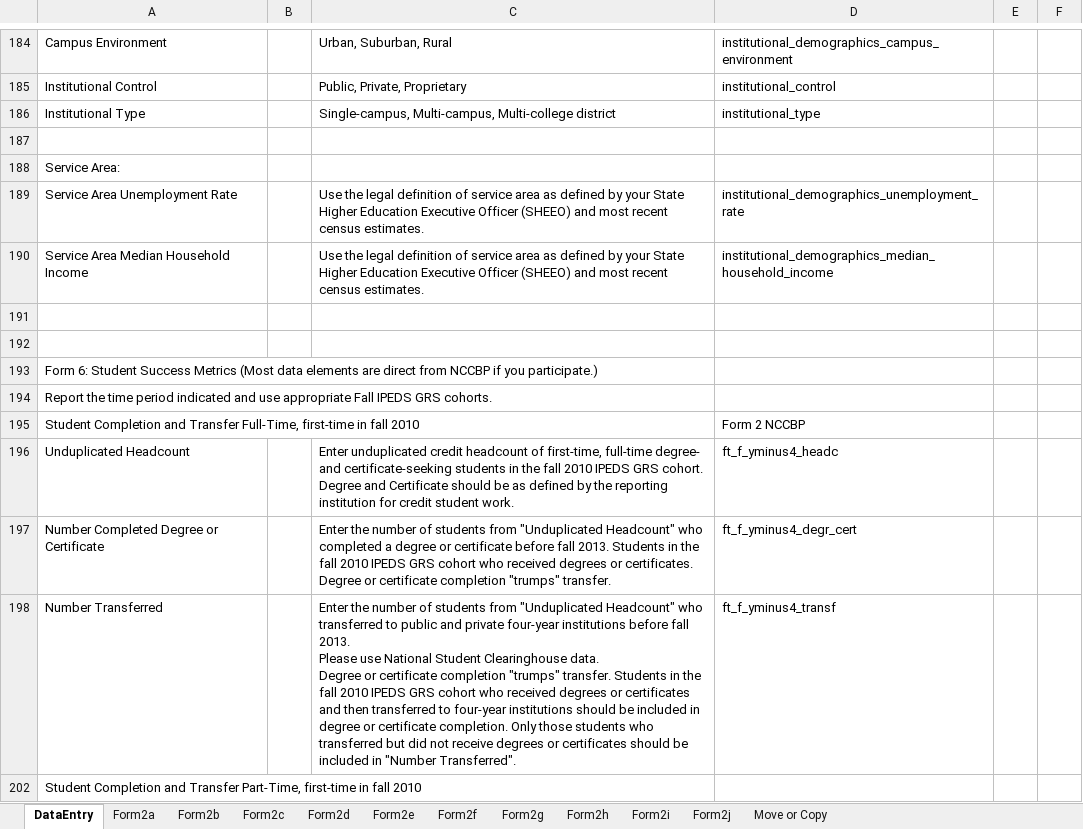
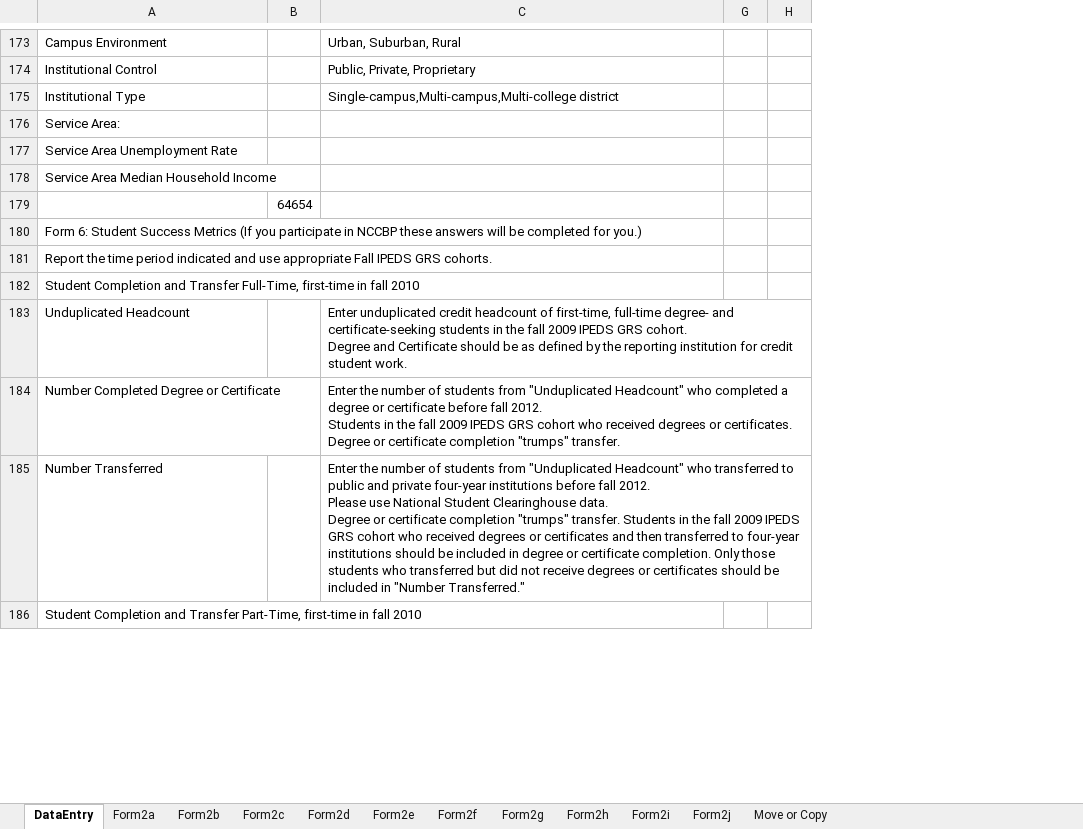
Before and after one commit to personman/mrss, an Excel workbook: data/imports/mrss-export.xlsx, sheet DataEntry, drawn as a sheet; only a part is shown, gaps mark what is left out; values as stored, in another font and other column widths than the file's, no cell formats; charts and pictures not drawn; removed rows and columns are numbered as before the commit, all else as after; ↵ is a line break in a cell; the diff covers the shown part only; the diff names each change by its address in the sheet, - before the commit and + after, or states it on an @@ line.

```diff
--- a/data/imports/mrss-export.xlsx (sheet DataEntry)
+++ b/data/imports/mrss-export.xlsx (sheet DataEntry)
-column B, empty
+column B, row 179: 64654
@@ column D hidden, rows 184-186: institutional_demographics_campus_environment | institutional_control | institutional_type; rows 195-198: Form 2 NCCBP | ft_f_yminus4_headc | ft_f_yminus4_degr_cert | ft_f_yminus4_transf @@
@@ column E hidden, empty @@
@@ column F hidden, empty @@
+column G, empty
+column H, empty
-C175: Single-campus, Multi-campus, Multi-college district
+C175: Single-campus,Multi-campus,Multi-college district
+row 176: Service Area:
+row 177: Service Area Unemployment Rate
+row 178: Service Area Median Household Income
-A180: Service Area:
+A180: Form 6: Student Success Metrics (If you participate in NCCBP these answers will be completed for you.)
+A180:C180 merged
-row 189: Service Area Unemployment Rate |  | Use the legal definition of service area as defined by your State Higher Education Executive Officer (SHEEO) and most recent census estimates. | institutional_demographics_unemployment_rate
-row 190: Service Area Median Household Income |  | Use the legal definition of service area as defined by your State Higher Education Executive Officer (SHEEO) and most recent census estimates. | institutional_demographics_median_household_income
-row 191: (empty)
-row 192: (empty)
-row 193: Form 6: Student Success Metrics (Most data elements are direct from NCCBP if you participate.)
-C183: …the fall 2010 IPEDS GRS…
+C183: …the fall 2009 IPEDS GRS…
-C184: …before fall 2013. Students in the fall 2010 IPEDS GRS…
+C184: …before fall 2012. ↵ Students in the fall 2009 IPEDS GRS…
-C185: …before fall 2013. ↵ Please use National Student Clearinghouse data. ↵ Degree or certificate completion "trumps" transfer. Students in the fall 2010 IPEDS GRS cohort who received degrees or certificates and then transferred to four-year institutions should be included in degree or certificate completion. Only those students who transferred but did not receive degrees or certificates should be included in "Number Transferred".
+C185: …before fall 2012. ↵ Please use National Student Clearinghouse data. ↵ Degree or certificate completion "trumps" transfer. Students in the fall 2009 IPEDS GRS cohort who received degrees or certificates and then transferred to four-year institutions should be included in degree or certificate completion. Only those students who transferred but did not receive degrees or certificates should be included in "Number Transferred."
```
Also changed, not shown: 6 added rows, 267 removed rows, 3 moved rows, 66 edited cells and merged cells elsewhere in this sheet, sheet Form2a, sheet Form2d, sheet Form2h, sheet Form2i, sheet Form2e, sheet Form2f, 4 more sheets, cell formats, hidden cells, charts or pictures.
